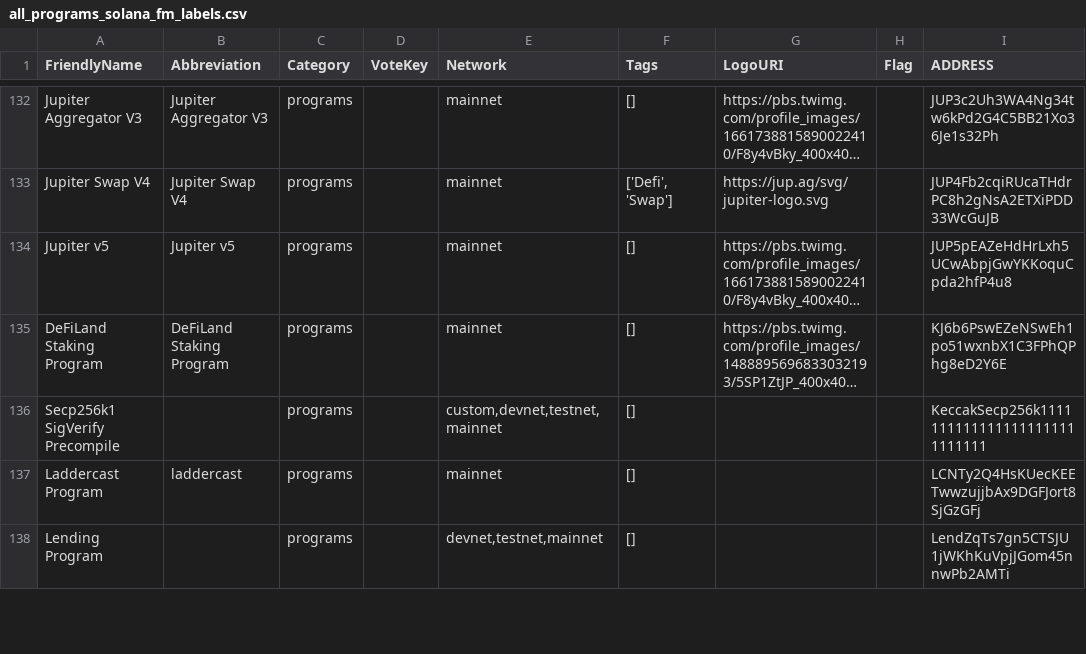
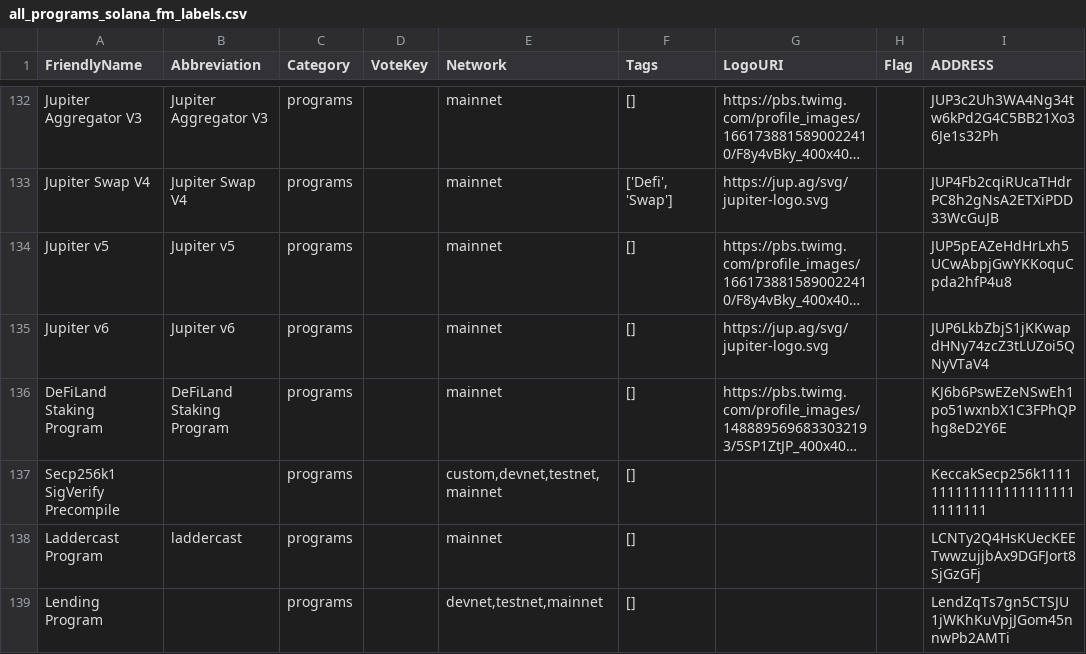
Before and after one commit to spire-fyi/spire_fyi, a CSV file: data/all_programs_solana_fm_labels.csv, drawn as a sheet; only a part is shown, gaps mark what is left out; long unchanged cells end in …; the diff names each change by its address in the sheet, - before the commit and + after, or states it on an @@ line.

```diff
--- a/data/all_programs_solana_fm_labels.csv
+++ b/data/all_programs_solana_fm_labels.csv
+row 135: Jupiter v6 | Jupiter v6 | programs |  | mainnet | [] | https://jup.ag/svg/jupiter-logo.svg |  | JUP6LkbZbjS1jKKwapdHNy74zcZ3tLUZoi5QNyVTaV4
```
Also changed, not shown: data/dex_info.csv, data/dex_signers_fee_payers.csv, 19 other files.
